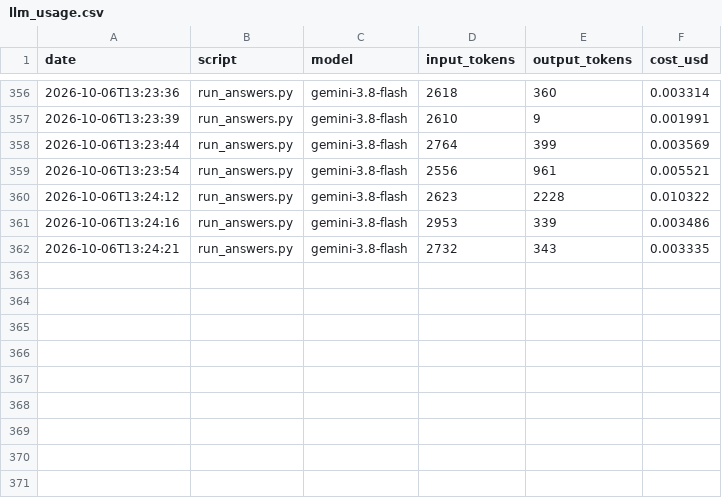
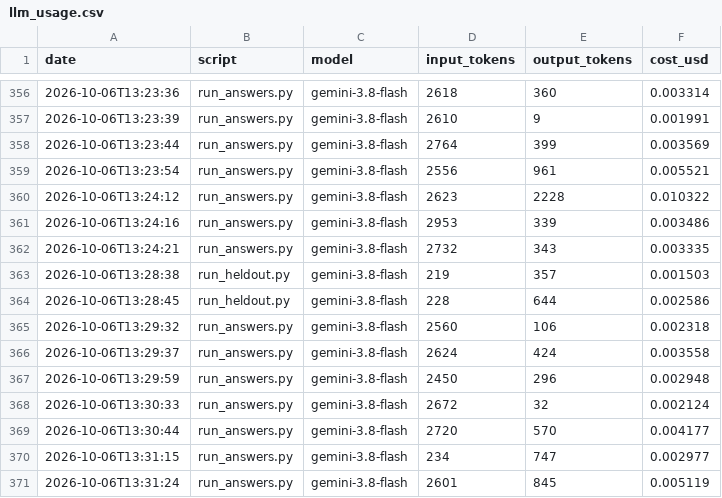
Before and after one commit to EmirhanHasirci11/kvkk-rag, a CSV file: results/llm_usage.csv, drawn as a sheet; only a part is shown, gaps mark what is left out; the diff names each change by its address in the sheet, - before the commit and + after, or states it on an @@ line.

```diff
--- a/results/llm_usage.csv
+++ b/results/llm_usage.csv
+row 363: 2026-10-06T13:28:38 | run_heldout.py | gemini-3.8-flash | 219 | 357 | 0.001503
+row 364: 2026-10-06T13:28:45 | run_heldout.py | gemini-3.8-flash | 228 | 644 | 0.002586
+row 365: 2026-10-06T13:29:32 | run_answers.py | gemini-3.8-flash | 2560 | 106 | 0.002318
+row 366: 2026-10-06T13:29:37 | run_answers.py | gemini-3.8-flash | 2624 | 424 | 0.003558
+row 367: 2026-10-06T13:29:59 | run_answers.py | gemini-3.8-flash | 2450 | 296 | 0.002948
+row 368: 2026-10-06T13:30:33 | run_answers.py | gemini-3.8-flash | 2672 | 32 | 0.002124
+row 369: 2026-10-06T13:30:44 | run_answers.py | gemini-3.8-flash | 2720 | 570 | 0.004177
+row 370: 2026-10-06T13:31:15 | run_answers.py | gemini-3.8-flash | 234 | 747 | 0.002977
+row 371: 2026-10-06T13:31:24 | run_answers.py | gemini-3.8-flash | 2601 | 845 | 0.005119
```
Also changed, not shown: 2 other files.
